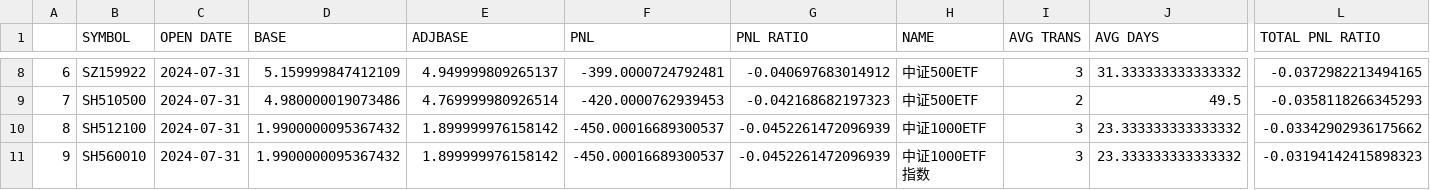
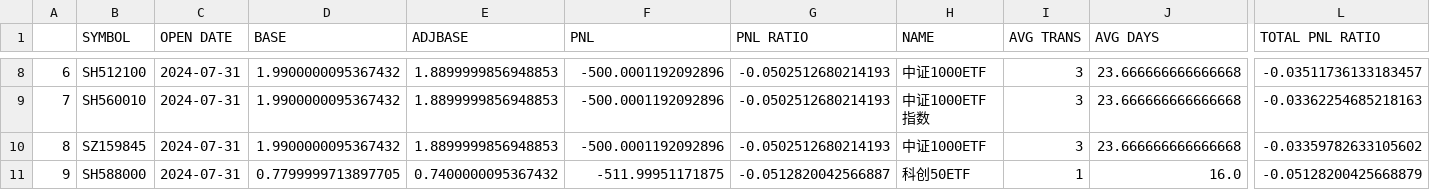
Before and after one commit to joeyrensh/pub_finance, a CSV file: pub_finance/finance/images/cn_etf.csv, drawn as a sheet; only a part is shown, gaps mark what is left out; the diff covers the shown part only; the diff names each change by its address in the sheet, - before the commit and + after, or states it on an @@ line.

```diff
--- a/pub_finance/finance/images/cn_etf.csv
+++ b/pub_finance/finance/images/cn_etf.csv
-B8 (SYMBOL): SZ159922
+B8 (SYMBOL): SH512100
-D8 (BASE): 5.159999847412109
+D8 (BASE): 1.9900000095367432
-E8 (ADJBASE): 4.949999809265137
+E8 (ADJBASE): 1.8899999856948853
-F8 (PNL): -399.0000724792481
+F8 (PNL): -500.0001192092896
-G8 (PNL RATIO): -0.040697683014912
+G8 (PNL RATIO): -0.0502512680214193
-H8 (NAME): 中证500ETF
+H8 (NAME): 中证1000ETF
-J8 (AVG DAYS): 31.333333333333332
+J8 (AVG DAYS): 23.666666666666668
-L8 (TOTAL PNL RATIO): -0.0372982213494165
+L8 (TOTAL PNL RATIO): -0.03511736133183457
-B9 (SYMBOL): SH510500
+B9 (SYMBOL): SH560010
-D9 (BASE): 4.980000019073486
+D9 (BASE): 1.9900000095367432
-E9 (ADJBASE): 4.769999980926514
+E9 (ADJBASE): 1.8899999856948853
-F9 (PNL): -420.0000762939453
+F9 (PNL): -500.0001192092896
-G9 (PNL RATIO): -0.042168682197323
+G9 (PNL RATIO): -0.0502512680214193
-H9 (NAME): 中证500ETF
+H9 (NAME): 中证1000ETF指数
-I9 (AVG TRANS): 2
+I9 (AVG TRANS): 3
-J9 (AVG DAYS): 49.5
+J9 (AVG DAYS): 23.666666666666668
-L9 (TOTAL PNL RATIO): -0.0358118266345293
+L9 (TOTAL PNL RATIO): -0.03362254685218163
-B10 (SYMBOL): SH512100
+B10 (SYMBOL): SZ159845
-E10 (ADJBASE): 1.899999976158142
+E10 (ADJBASE): 1.8899999856948853
-F10 (PNL): -450.00016689300537
+F10 (PNL): -500.0001192092896
-G10 (PNL RATIO): -0.0452261472096939
+G10 (PNL RATIO): -0.0502512680214193
-J10 (AVG DAYS): 23.333333333333332
+J10 (AVG DAYS): 23.666666666666668
-L10 (TOTAL PNL RATIO): -0.03342902936175662
+L10 (TOTAL PNL RATIO): -0.03359782633105602
-B11 (SYMBOL): SH560010
+B11 (SYMBOL): SH588000
-D11 (BASE): 1.9900000095367432
+D11 (BASE): 0.7799999713897705
-E11 (ADJBASE): 1.899999976158142
+E11 (ADJBASE): 0.7400000095367432
-F11 (PNL): -450.00016689300537
+F11 (PNL): -511.99951171875
-G11 (PNL RATIO): -0.0452261472096939
+G11 (PNL RATIO): -0.0512820042566887
-H11 (NAME): 中证1000ETF指数
+H11 (NAME): 科创50ETF
-I11 (AVG TRANS): 3
+I11 (AVG TRANS): 1
-J11 (AVG DAYS): 23.333333333333332
+J11 (AVG DAYS): 16.0
-L11 (TOTAL PNL RATIO): -0.03194142415898323
+L11 (TOTAL PNL RATIO): -0.05128200425668879
```
Also changed, not shown: 71 edited cells elsewhere in this file, 7 other files.
